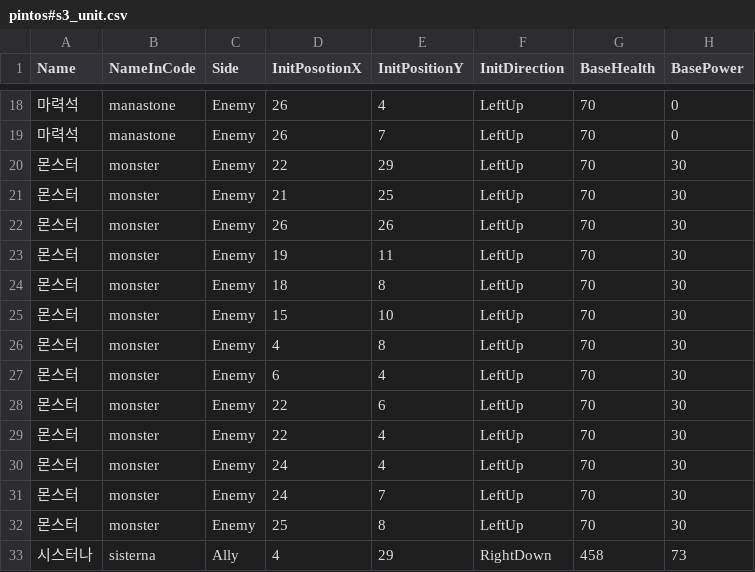
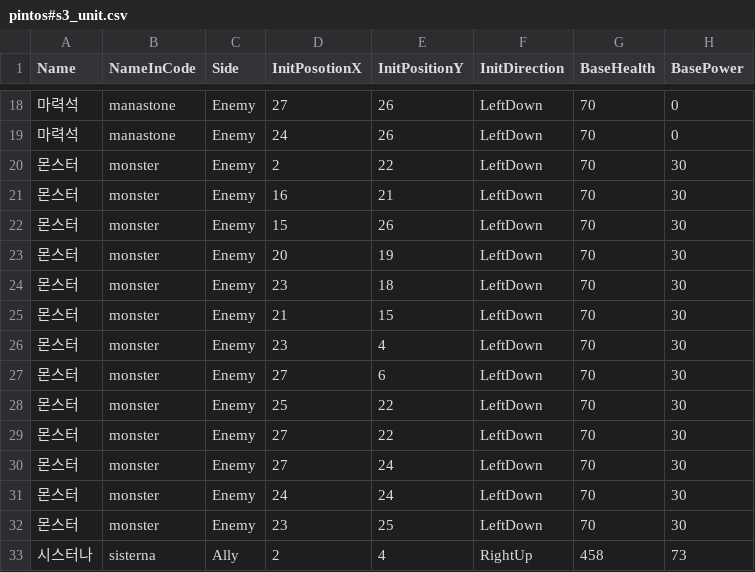
Before and after one commit to GGGC2/Epic_monad, a CSV file: Assets/Resources/Data/pintos#s3_unit.csv, drawn as a sheet; only a part is shown, gaps mark what is left out; the diff covers the shown part only; the diff names each change by its address in the sheet, - before the commit and + after, or states it on an @@ line.

```diff
--- a/Assets/Resources/Data/pintos#s3_unit.csv
+++ b/Assets/Resources/Data/pintos#s3_unit.csv
-D18 (InitPosotionX): 26
+D18 (InitPosotionX): 27
-E18 (InitPositionY): 4
+E18 (InitPositionY): 26
-F18:F32 (InitDirection): LeftUp
+F18:F32 (InitDirection): LeftDown
-D19 (InitPosotionX): 26
+D19 (InitPosotionX): 24
-E19 (InitPositionY): 7
+E19 (InitPositionY): 26
-D20 (InitPosotionX): 22
+D20 (InitPosotionX): 2
-E20 (InitPositionY): 29
+E20 (InitPositionY): 22
-D21 (InitPosotionX): 21
+D21 (InitPosotionX): 16
-E21 (InitPositionY): 25
+E21 (InitPositionY): 21
-D22 (InitPosotionX): 26
+D22 (InitPosotionX): 15
-D23 (InitPosotionX): 19
+D23 (InitPosotionX): 20
-E23 (InitPositionY): 11
+E23 (InitPositionY): 19
-D24 (InitPosotionX): 18
+D24 (InitPosotionX): 23
-E24 (InitPositionY): 8
+E24 (InitPositionY): 18
-D25 (InitPosotionX): 15
+D25 (InitPosotionX): 21
-E25 (InitPositionY): 10
+E25 (InitPositionY): 15
-D26 (InitPosotionX): 4
+D26 (InitPosotionX): 23
-E26 (InitPositionY): 8
+E26 (InitPositionY): 4
-D27 (InitPosotionX): 6
+D27 (InitPosotionX): 27
-E27 (InitPositionY): 4
+E27 (InitPositionY): 6
-D28 (InitPosotionX): 22
+D28 (InitPosotionX): 25
-E28 (InitPositionY): 6
+E28 (InitPositionY): 22
-D29 (InitPosotionX): 22
+D29 (InitPosotionX): 27
-E29 (InitPositionY): 4
+E29 (InitPositionY): 22
-D30 (InitPosotionX): 24
+D30 (InitPosotionX): 27
-E30 (InitPositionY): 4
+E30 (InitPositionY): 24
-E31 (InitPositionY): 7
+E31 (InitPositionY): 24
-D32 (InitPosotionX): 25
+D32 (InitPosotionX): 23
-E32 (InitPositionY): 8
+E32 (InitPositionY): 25
-D33 (InitPosotionX): 4
+D33 (InitPosotionX): 2
-E33 (InitPositionY): 29
+E33 (InitPositionY): 4
-F33 (InitDirection): RightDown
+F33 (InitDirection): RightUp
```
Also changed, not shown: 49 edited cells elsewhere in this file, Assets/Resources/Data/pintos#s3_map.csv, 3 other files.
